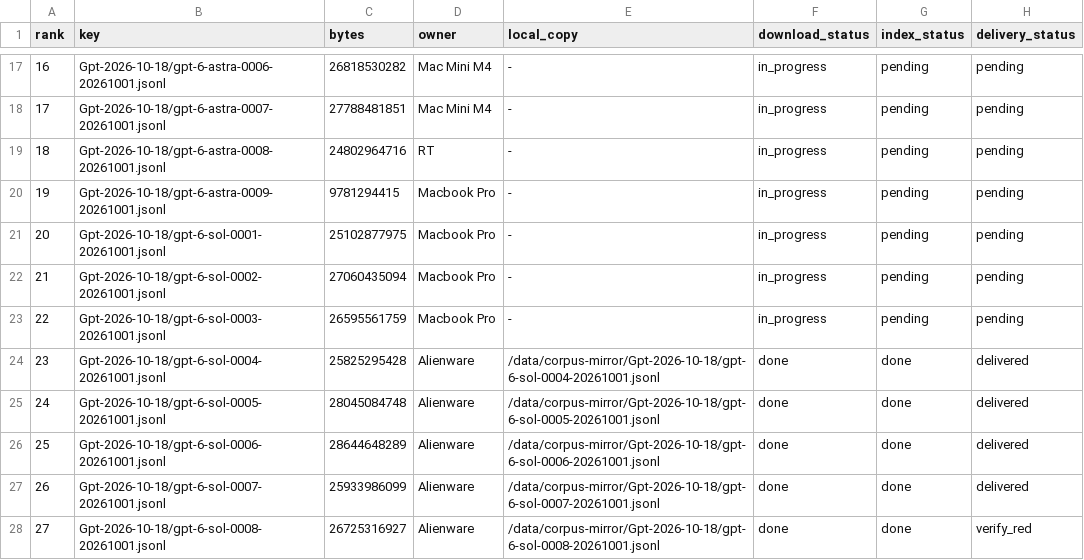
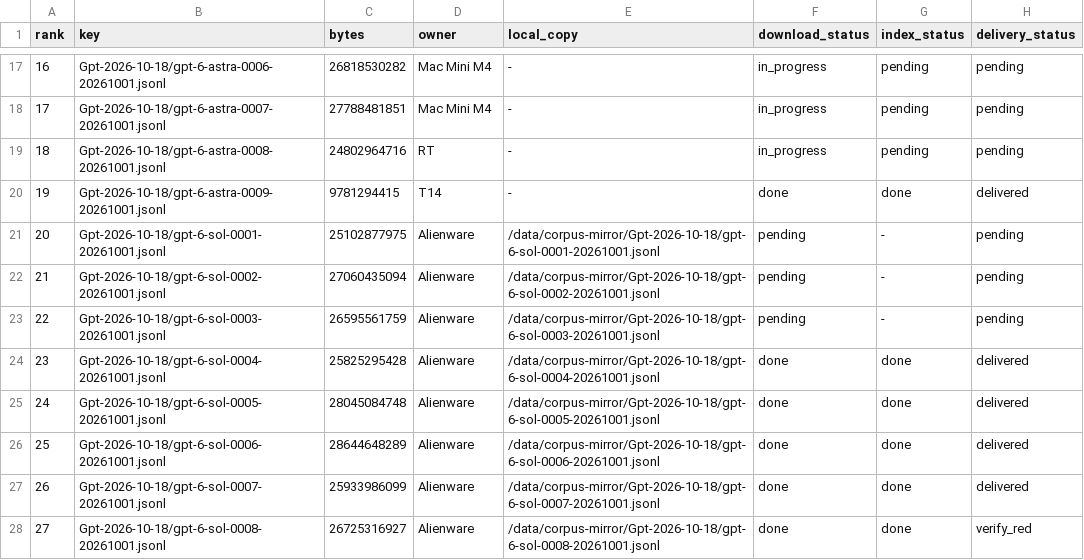
Before and after one commit to i94m/buckethub, a TSV file: ops/file-registry/file-list.tsv, drawn as a sheet; only a part is shown, gaps mark what is left out.

Commit message:
ops/file-registry: rank 20-22 改派 Alienware（项目经理 04:06 指令，先落台账再开跑）；rank 19 标记已交付（T14）
Co-authored-by: multica-agent <github@multica.ai>

```diff
--- a/ops/file-registry/file-list.tsv
+++ b/ops/file-registry/file-list.tsv
@@ -19,6 +19,6 @@ rank	key	bytes	owner	local_copy	download_status	index_status	delivery_status
 18	Gpt-2026-10-18/gpt-6-astra-0008-20261001.jsonl	24802964716	RT	-	in_progress	pending	pending
-19	Gpt-2026-10-18/gpt-6-astra-0009-20261001.jsonl	9781294415	Macbook Pro	-	in_progress	pending	pending
-20	Gpt-2026-10-18/gpt-6-sol-0001-20261001.jsonl	25102877975	Macbook Pro	-	in_progress	pending	pending
-21	Gpt-2026-10-18/gpt-6-sol-0002-20261001.jsonl	27060435094	Macbook Pro	-	in_progress	pending	pending
-22	Gpt-2026-10-18/gpt-6-sol-0003-20261001.jsonl	26595561759	Macbook Pro	-	in_progress	pending	pending
+19	Gpt-2026-10-18/gpt-6-astra-0009-20261001.jsonl	9781294415	T14	-	done	done	delivered
+20	Gpt-2026-10-18/gpt-6-sol-0001-20261001.jsonl	25102877975	Alienware	/data/corpus-mirror/Gpt-2026-10-18/gpt-6-sol-0001-20261001.jsonl	pending	-	pending
+21	Gpt-2026-10-18/gpt-6-sol-0002-20261001.jsonl	27060435094	Alienware	/data/corpus-mirror/Gpt-2026-10-18/gpt-6-sol-0002-20261001.jsonl	pending	-	pending
+22	Gpt-2026-10-18/gpt-6-sol-0003-20261001.jsonl	26595561759	Alienware	/data/corpus-mirror/Gpt-2026-10-18/gpt-6-sol-0003-20261001.jsonl	pending	-	pending
 23	Gpt-2026-10-18/gpt-6-sol-0004-20261001.jsonl	25825295428	Alienware	/data/corpus-mirror/Gpt-2026-10-18/gpt-6-sol-0004-20261001.jsonl	done	done	delivered
```
